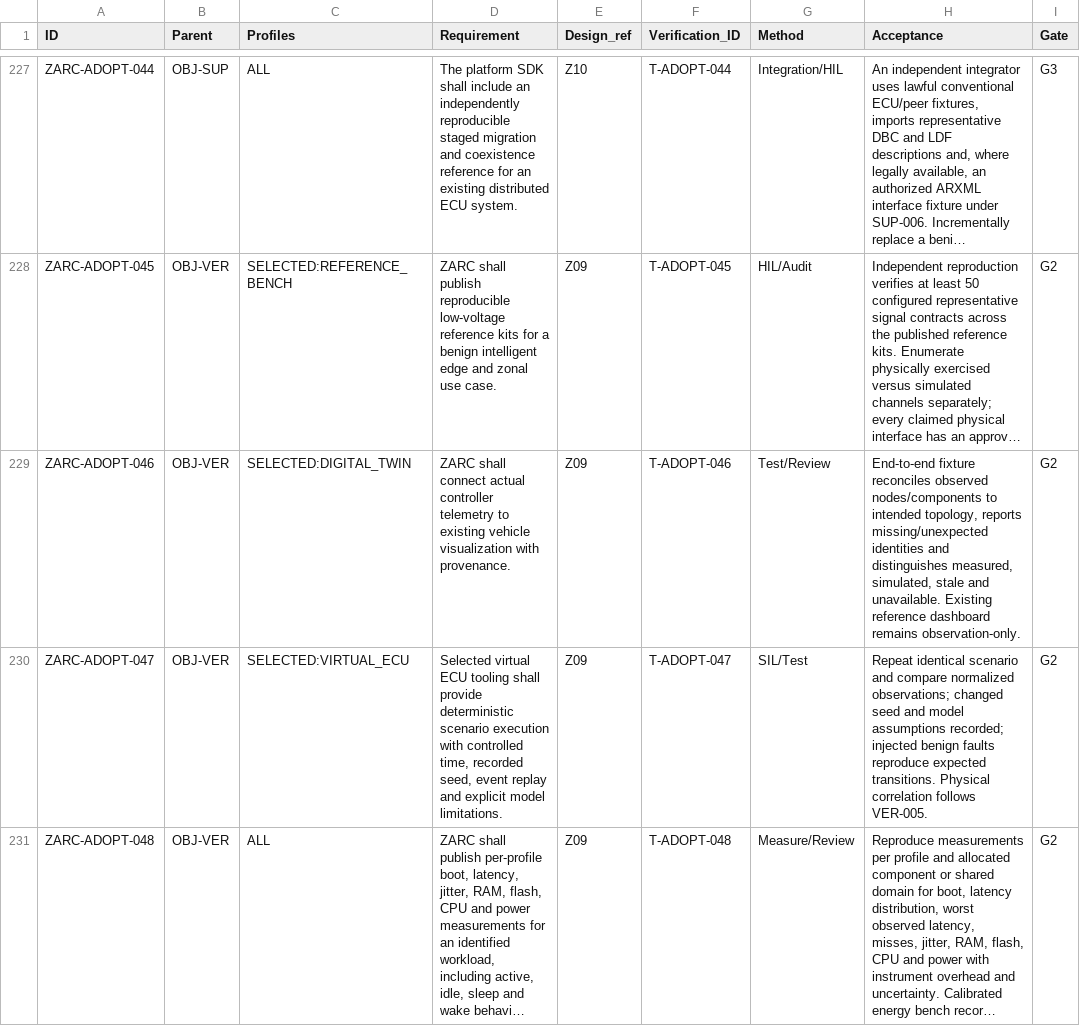
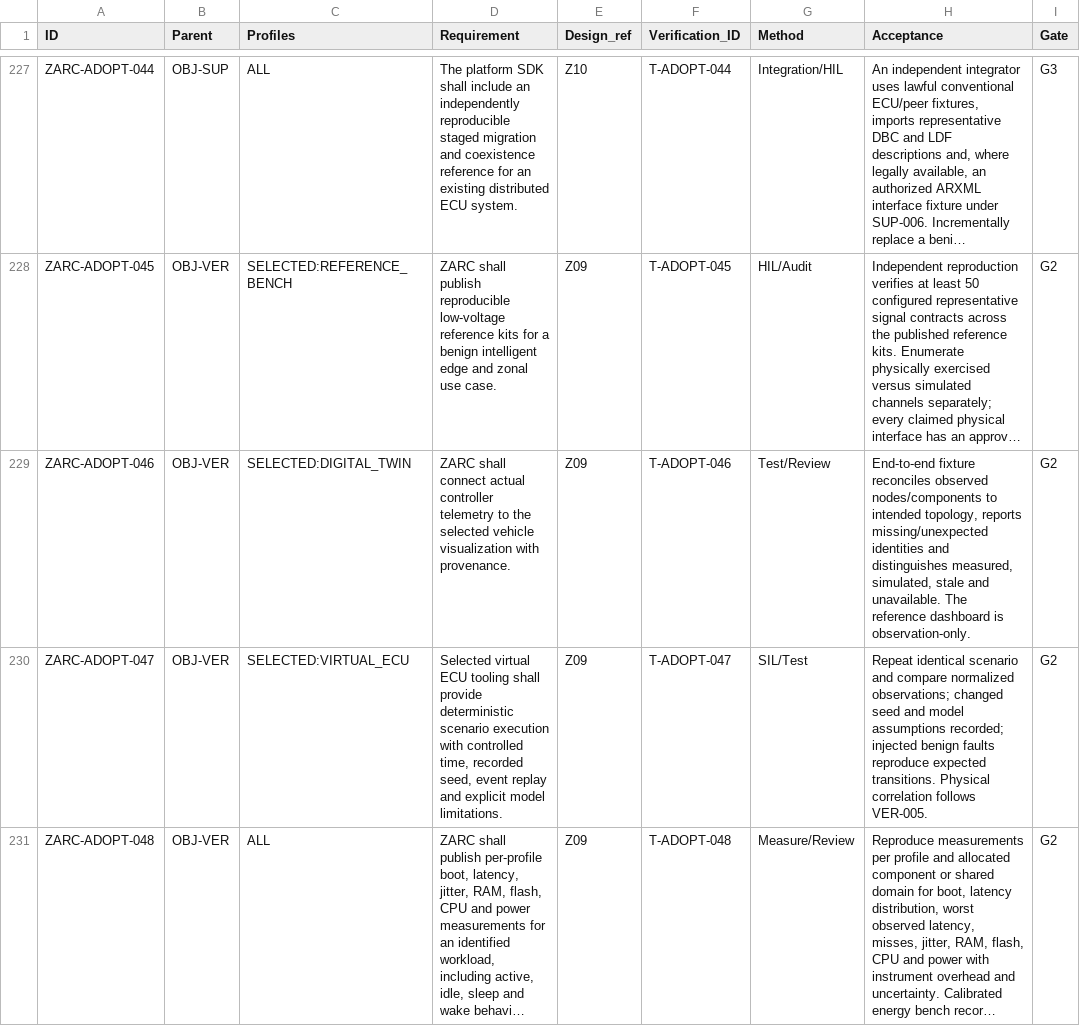
Before and after one commit to susmithmrm/ZARC, a CSV file: docs/architecture/12-Requirements-Verification.csv, drawn as a sheet; only a part is shown, gaps mark what is left out; long unchanged cells end in …; the diff names each change by its address in the sheet, - before the commit and + after, or states it on an @@ line.

```diff
--- a/docs/architecture/12-Requirements-Verification.csv
+++ b/docs/architecture/12-Requirements-Verification.csv
-D229 (Requirement): …telemetry to existing vehicle visualization…
+D229 (Requirement): …telemetry to the selected vehicle visualization…
-H229 (Acceptance): …and unavailable. Existing reference dashboard remains observation-only.
+H229 (Acceptance): …and unavailable. The reference dashboard is observation-only.
```
Also changed, not shown: docs/architecture/15-Review-Findings.csv, docs/architecture/realization/17-Development-Allocation.csv, 43 other files.
